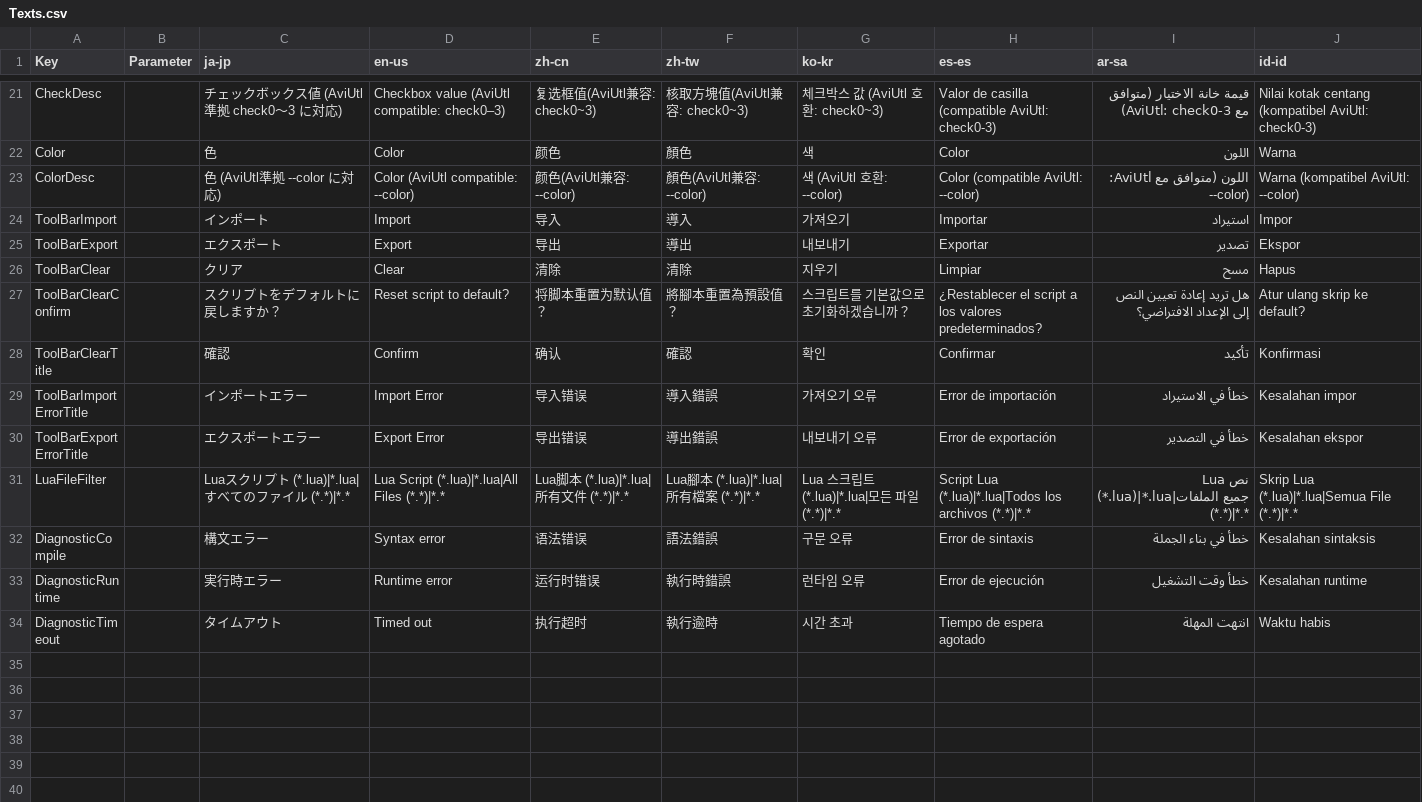
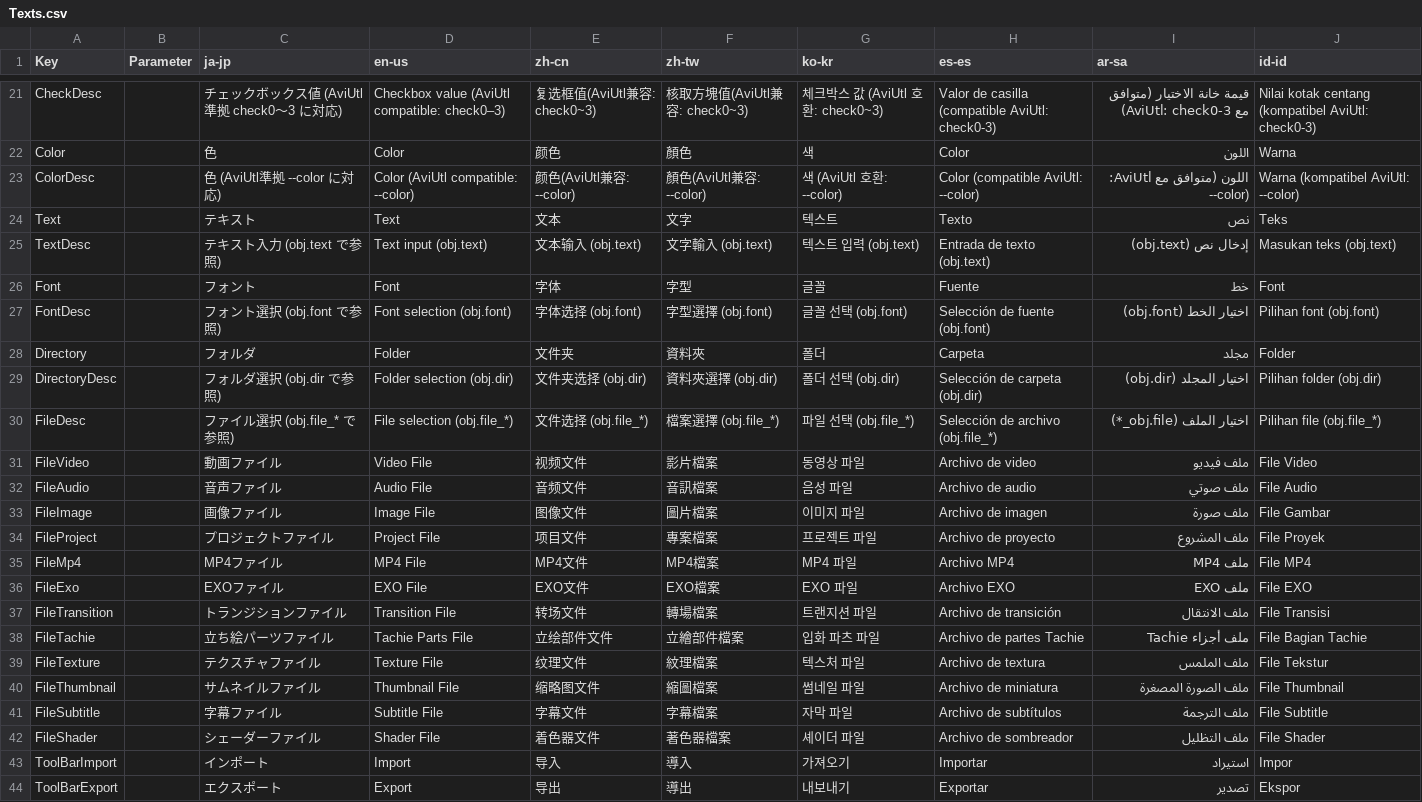
Before and after one commit to routersys/YMM4-LuaScript, a CSV file: LuaScript/Texts.csv, drawn as a sheet; only a part is shown, gaps mark what is left out; the shorter side is filled out with more unchanged rows; the diff names each change by its address in the sheet, - before the commit and + after, or states it on an @@ line.

```diff
--- a/LuaScript/Texts.csv
+++ b/LuaScript/Texts.csv
+row 24: Text |  | テキスト | Text | 文本 | 文字 | 텍스트 | Texto | نص | Teks
+row 25: TextDesc |  | テキスト入力 (obj.text で参照) | Text input (obj.text) | 文本输入 (obj.text) | 文字輸入 (obj.text) | 텍스트 입력 (obj.text) | Entrada de texto (obj.text) | إدخال نص (obj.text) | Masukan teks (obj.text)
+row 26: Font |  | フォント | Font | 字体 | 字型 | 글꼴 | Fuente | خط | Font
+row 27: FontDesc |  | フォント選択 (obj.font で参照) | Font selection (obj.font) | 字体选择 (obj.font) | 字型選擇 (obj.font) | 글꼴 선택 (obj.font) | Selección de fuente (obj.font) | اختيار الخط (obj.font) | Pilihan font (obj.font)
+row 28: Directory |  | フォルダ | Folder | 文件夹 | 資料夾 | 폴더 | Carpeta | مجلد | Folder
+row 29: DirectoryDesc |  | フォルダ選択 (obj.dir で参照) | Folder selection (obj.dir) | 文件夹选择 (obj.dir) | 資料夾選擇 (obj.dir) | 폴더 선택 (obj.dir) | Selección de carpeta (obj.dir) | اختيار المجلد (obj.dir) | Pilihan folder (obj.dir)
+row 30: FileDesc |  | ファイル選択 (obj.file_* で参照) | File selection (obj.file_*) | 文件选择 (obj.file_*) | 檔案選擇 (obj.file_*) | 파일 선택 (obj.file_*) | Selección de archivo (obj.file_*) | اختيار الملف (obj.file_*) | Pilihan file (obj.file_*)
+row 31: FileVideo |  | 動画ファイル | Video File | 视频文件 | 影片檔案 | 동영상 파일 | Archivo de video | ملف فيديو | File Video
+row 32: FileAudio |  | 音声ファイル | Audio File | 音频文件 | 音訊檔案 | 음성 파일 | Archivo de audio | ملف صوتي | File Audio
+row 33: FileImage |  | 画像ファイル | Image File | 图像文件 | 圖片檔案 | 이미지 파일 | Archivo de imagen | ملف صورة | File Gambar
+row 34: FileProject |  | プロジェクトファイル | Project File | 项目文件 | 專案檔案 | 프로젝트 파일 | Archivo de proyecto | ملف المشروع | File Proyek
+row 35: FileMp4 |  | MP4ファイル | MP4 File | MP4文件 | MP4檔案 | MP4 파일 | Archivo MP4 | ملف MP4 | File MP4
+row 36: FileExo |  | EXOファイル | EXO File | EXO文件 | EXO檔案 | EXO 파일 | Archivo EXO | ملف EXO | File EXO
+row 37: FileTransition |  | トランジションファイル | Transition File | 转场文件 | 轉場檔案 | 트랜지션 파일 | Archivo de transición | ملف الانتقال | File Transisi
+row 38: FileTachie |  | 立ち絵パーツファイル | Tachie Parts File | 立绘部件文件 | 立繪部件檔案 | 입화 파츠 파일 | Archivo de partes Tachie | ملف أجزاء Tachie | File Bagian Tachie
+row 39: FileTexture |  | テクスチャファイル | Texture File | 纹理文件 | 紋理檔案 | 텍스처 파일 | Archivo de textura | ملف الملمس | File Tekstur
+row 40: FileThumbnail |  | サムネイルファイル | Thumbnail File | 缩略图文件 | 縮圖檔案 | 썸네일 파일 | Archivo de miniatura | ملف الصورة المصغرة | File Thumbnail
+row 41: FileSubtitle |  | 字幕ファイル | Subtitle File | 字幕文件 | 字幕檔案 | 자막 파일 | Archivo de subtítulos | ملف الترجمة | File Subtitle
+row 42: FileShader |  | シェーダーファイル | Shader File | 着色器文件 | 著色器檔案 | 셰이더 파일 | Archivo de sombreador | ملف التظليل | File Shader
```
Also changed, not shown: 8 other files.
